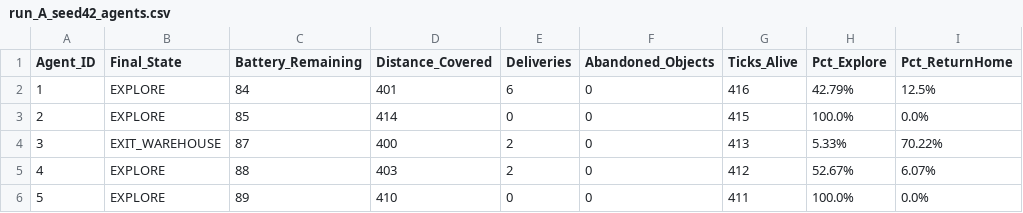
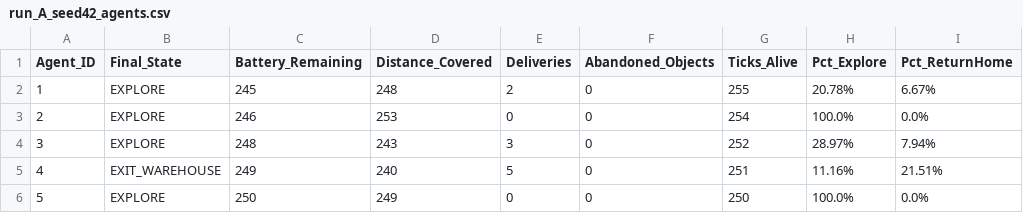
Before and after one commit to Massyiwnl/s_i_project, a CSV file: outputs/logs/run_A_seed42_agents.csv, drawn as a sheet.

```diff
--- a/outputs/logs/run_A_seed42_agents.csv
+++ b/outputs/logs/run_A_seed42_agents.csv
@@ -1,6 +1,6 @@
 Agent_ID,Final_State,Battery_Remaining,Distance_Covered,Deliveries,Abandoned_Objects,Ticks_Alive,Pct_Explore,Pct_ReturnHome
-1,EXPLORE,84,401,6,0,416,42.79%,12.5%
-2,EXPLORE,85,414,0,0,415,100.0%,0.0%
-3,EXIT_WAREHOUSE,87,400,2,0,413,5.33%,70.22%
-4,EXPLORE,88,403,2,0,412,52.67%,6.07%
-5,EXPLORE,89,410,0,0,411,100.0%,0.0%
+1,EXPLORE,245,248,2,0,255,20.78%,6.67%
+2,EXPLORE,246,253,0,0,254,100.0%,0.0%
+3,EXPLORE,248,243,3,0,252,28.97%,7.94%
+4,EXIT_WAREHOUSE,249,240,5,0,251,11.16%,21.51%
+5,EXPLORE,250,249,0,0,250,100.0%,0.0%
```
Also changed, not shown: outputs/logs/experiments_summary.csv, 20 other files.
